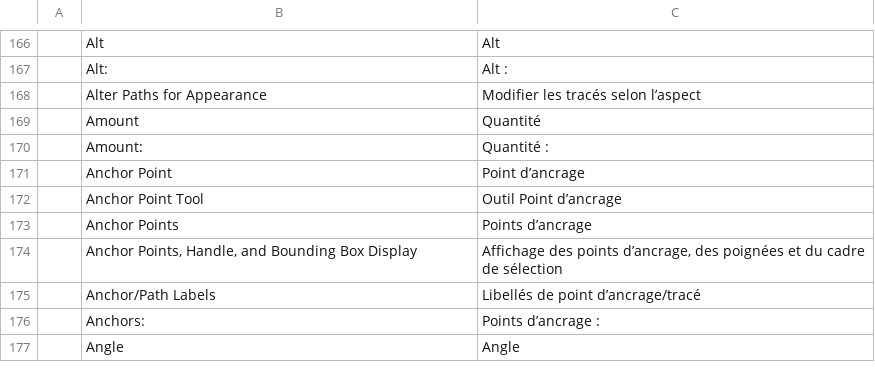
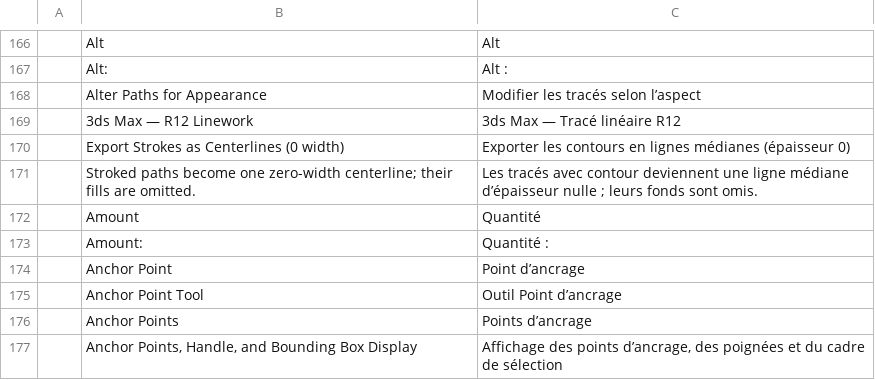
Before and after one commit to 00xJS/vectorcraft, a TSV file: crates/ui-egui/src/i18n/fr.tsv, drawn as a sheet; only a part is shown, gaps mark what is left out; the shorter side is filled out with more unchanged rows; the diff names each change by its address in the sheet, - before the commit and + after, or states it on an @@ line.

```diff
--- a/crates/ui-egui/src/i18n/fr.tsv
+++ b/crates/ui-egui/src/i18n/fr.tsv
+row 169:  | 3ds Max — R12 Linework | 3ds Max — Tracé linéaire R12
+row 170:  | Export Strokes as Centerlines (0 width) | Exporter les contours en lignes médianes (épaisseur 0)
+row 171:  | Stroked paths become one zero-width centerline; their fills are omitted. | Les tracés avec contour deviennent une ligne médiane d’épaisseur nulle ; leurs fonds sont omis.
```
Also changed, not shown: crates/ui-egui/src/i18n/hu.tsv, crates/ui-egui/src/i18n/pl.tsv, 19 other files.
